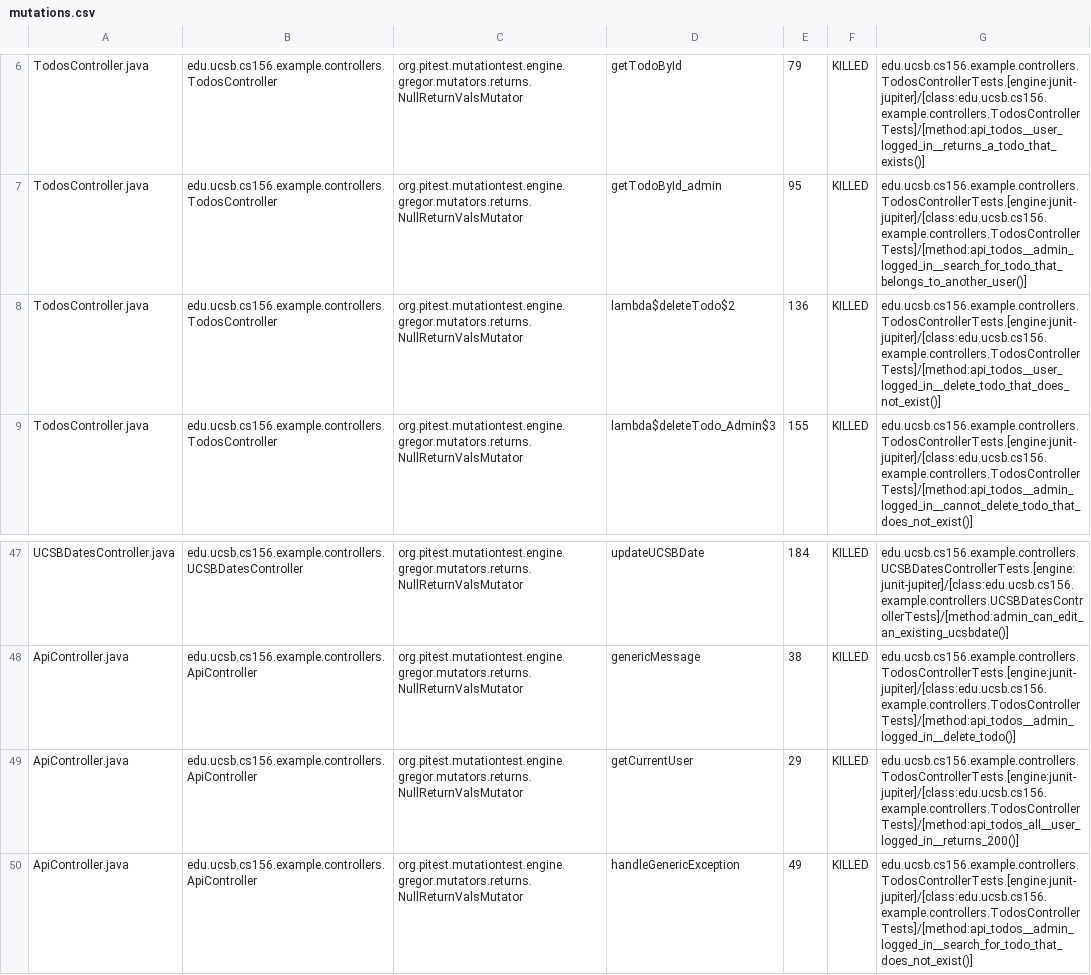
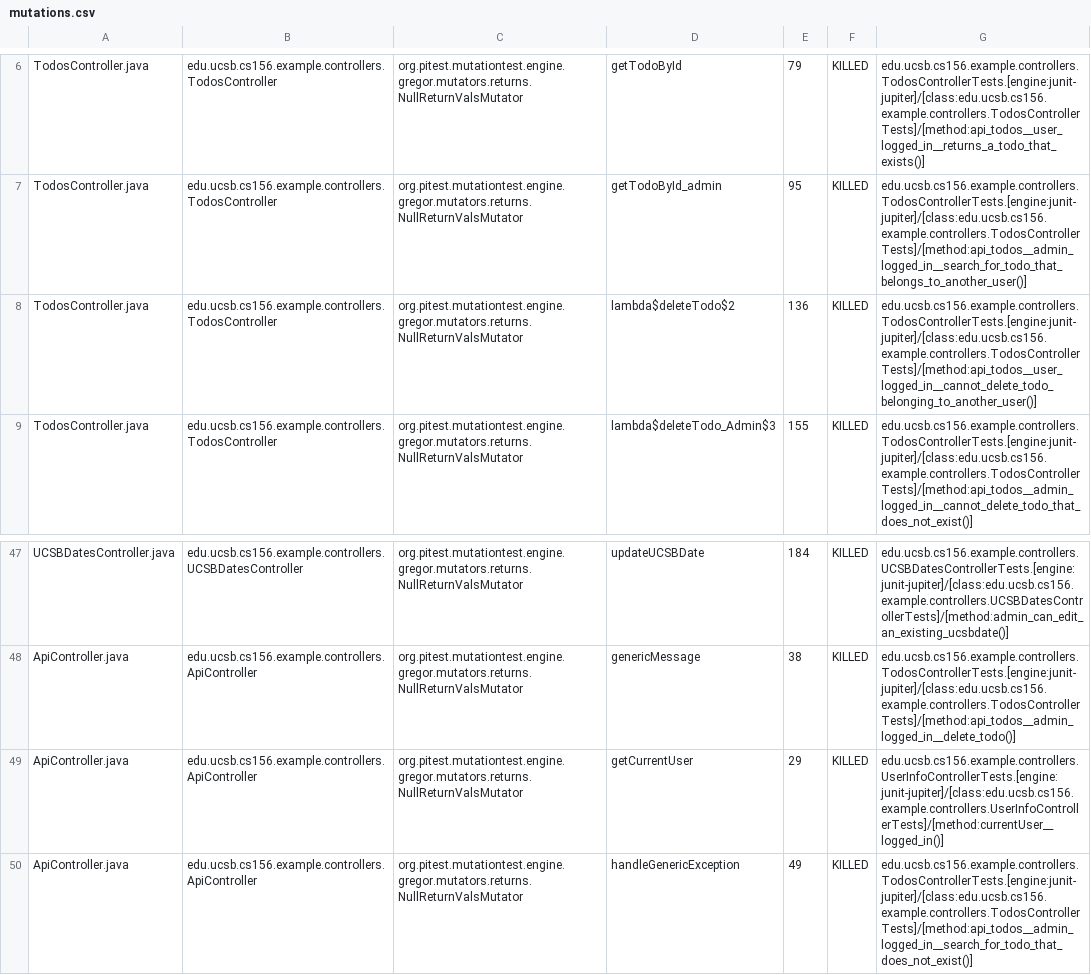
Before and after one commit to ucsb-cs156-f24/jpa03-EduinoMEH, a CSV file: pitest/mutations.csv, drawn as a sheet; only a part is shown, gaps mark what is left out.

Commit message:
Deploying to gh-pages from @ ucsb-cs156-f24/jpa03-EduinoMEH@dedfa55feae7b60dd6534372506167e0644006a4 🚀

```diff
--- a/pitest/mutations.csv
+++ b/pitest/mutations.csv
@@ -7,3 +7,3 @@ TodosController.java,edu.ucsb.cs156.example.controllers.TodosController,org.pite
 TodosController.java,edu.ucsb.cs156.example.controllers.TodosController,org.pitest.mutationtest.engine.gregor.mutators.returns.NullReturnValsMutator,getTodoById_admin,95,KILLED,edu.ucsb.cs156.example.controllers.TodosControllerTests.[engine:junit-jupiter]/[class:edu.ucsb.cs156.example.controllers.TodosControllerTests]/[method:api_todos__admin_logged_in__search_for_todo_that_belongs_to_another_user()]
-TodosController.java,edu.ucsb.cs156.example.controllers.TodosController,org.pitest.mutationtest.engine.gregor.mutators.returns.NullReturnValsMutator,lambda$deleteTodo$2,136,KILLED,edu.ucsb.cs156.example.controllers.TodosControllerTests.[engine:junit-jupiter]/[class:edu.ucsb.cs156.example.controllers.TodosControllerTests]/[method:api_todos__user_logged_in__delete_todo_that_does_not_exist()]
+TodosController.java,edu.ucsb.cs156.example.controllers.TodosController,org.pitest.mutationtest.engine.gregor.mutators.returns.NullReturnValsMutator,lambda$deleteTodo$2,136,KILLED,edu.ucsb.cs156.example.controllers.TodosControllerTests.[engine:junit-jupiter]/[class:edu.ucsb.cs156.example.controllers.TodosControllerTests]/[method:api_todos__user_logged_in__cannot_delete_todo_belonging_to_another_user()]
 TodosController.java,edu.ucsb.cs156.example.controllers.TodosController,org.pitest.mutationtest.engine.gregor.mutators.returns.NullReturnValsMutator,lambda$deleteTodo_Admin$3,155,KILLED,edu.ucsb.cs156.example.controllers.TodosControllerTests.[engine:junit-jupiter]/[class:edu.ucsb.cs156.example.controllers.TodosControllerTests]/[method:api_todos__admin_logged_in__cannot_delete_todo_that_does_not_exist()]
@@ -48,3 +48,3 @@ UCSBDatesController.java,edu.ucsb.cs156.example.controllers.UCSBDatesController,
 ApiController.java,edu.ucsb.cs156.example.controllers.ApiController,org.pitest.mutationtest.engine.gregor.mutators.returns.NullReturnValsMutator,genericMessage,38,KILLED,edu.ucsb.cs156.example.controllers.TodosControllerTests.[engine:junit-jupiter]/[class:edu.ucsb.cs156.example.controllers.TodosControllerTests]/[method:api_todos__admin_logged_in__delete_todo()]
-ApiController.java,edu.ucsb.cs156.example.controllers.ApiController,org.pitest.mutationtest.engine.gregor.mutators.returns.NullReturnValsMutator,getCurrentUser,29,KILLED,edu.ucsb.cs156.example.controllers.TodosControllerTests.[engine:junit-jupiter]/[class:edu.ucsb.cs156.example.controllers.TodosControllerTests]/[method:api_todos_all__user_logged_in__returns_200()]
+ApiController.java,edu.ucsb.cs156.example.controllers.ApiController,org.pitest.mutationtest.engine.gregor.mutators.returns.NullReturnValsMutator,getCurrentUser,29,KILLED,edu.ucsb.cs156.example.controllers.UserInfoControllerTests.[engine:junit-jupiter]/[class:edu.ucsb.cs156.example.controllers.UserInfoControllerTests]/[method:currentUser__logged_in()]
 ApiController.java,edu.ucsb.cs156.example.controllers.ApiController,org.pitest.mutationtest.engine.gregor.mutators.returns.NullReturnValsMutator,handleGenericException,49,KILLED,edu.ucsb.cs156.example.controllers.TodosControllerTests.[engine:junit-jupiter]/[class:edu.ucsb.cs156.example.controllers.TodosControllerTests]/[method:api_todos__admin_logged_in__search_for_todo_that_does_not_exist()]
```
Also changed, not shown: 10 other files.
